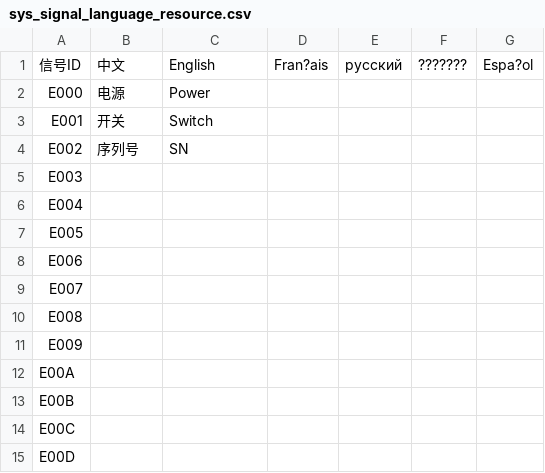
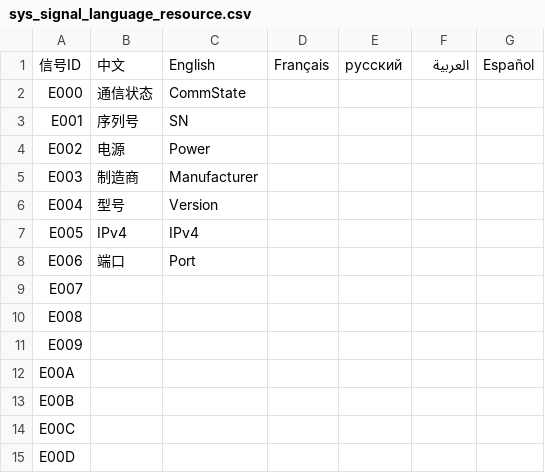
Before and after one commit to Ansersion/BcServer, a CSV file: beecom_server/beecom_server/config/sys_signal_language_resource.csv, drawn as a sheet; only a part is shown.

Commit message:
Add some system signals

```diff
--- a/beecom_server/beecom_server/config/sys_signal_language_resource.csv
+++ b/beecom_server/beecom_server/config/sys_signal_language_resource.csv
@@ -1,9 +1,9 @@
-信号ID,中文,English,Fran?ais,русский,???????,Espa?ol
-E000,电源,Power,,,,
-E001,开关,Switch,,,,
-E002,序列号,SN,,,,
-E003,,,,,,
-E004,,,,,,
-E005,,,,,,
-E006,,,,,,
+信号ID,中文,English,Français,русский,العربية,Español
+E000,通信状态,CommState,,,,
+E001,序列号,SN,,,,
+E002,电源,Power,,,,
+E003,制造商,Manufacturer,,,,
+E004,型号,Version,,,,
+E005,IPv4,IPv4,,,,
+E006,端口,Port,,,,
 E007,,,,,,
```
Also changed, not shown: 10 other files.
